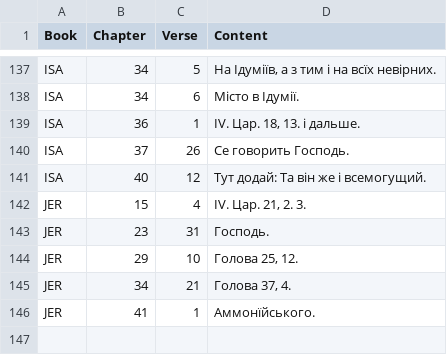
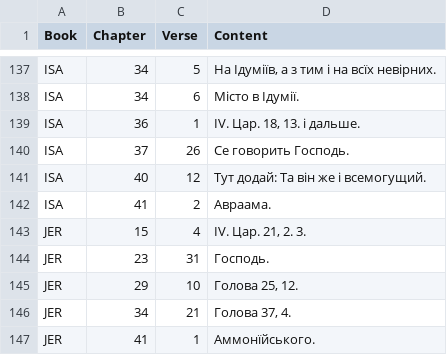
Before and after one commit to seesmof/Biblija-Kulisha, a CSV file: logs/F.csv, drawn as a sheet; only a part is shown, gaps mark what is left out.

```diff
--- a/logs/F.csv
+++ b/logs/F.csv
@@ -141,2 +141,3 @@ ISA,37,26,"Се говорить Господь."
 ISA,40,12,"Тут додай: Та він же і всемогущий."
+ISA,41,2,"Авраама."
 JER,15,4,"IV. Цар. 21, 2. 3."
```
Also changed, not shown: 2 other files.
